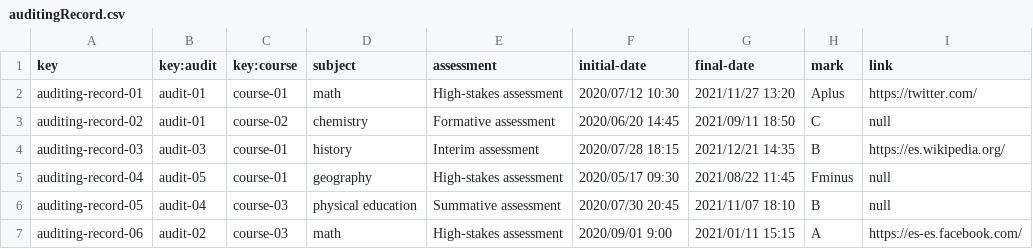
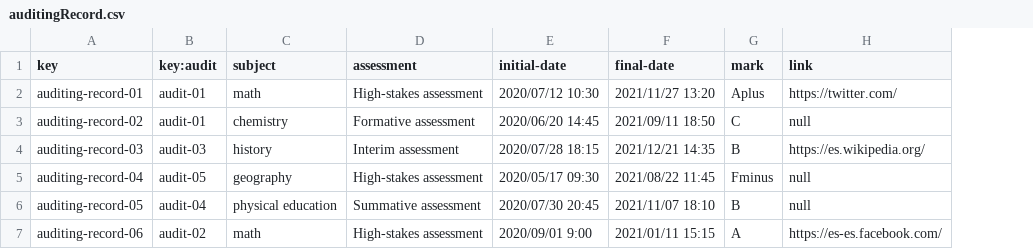
Before and after one commit to C10401-DP2/Acme-L3, a CSV file: src/main/webapp/WEB-INF/resources/sample-data/auditingRecord.csv, drawn as a sheet; the diff names each change by its address in the sheet, - before the commit and + after, or states it on an @@ line.

Commit message:
Operaciones de cualquier persona autenticada en audits finalizado v2.

```diff
--- a/src/main/webapp/WEB-INF/resources/sample-data/auditingRecord.csv
+++ b/src/main/webapp/WEB-INF/resources/sample-data/auditingRecord.csv
-column C (key:course), rows 2-7: course-01 | course-02 | course-01 | course-01 | course-03 | course-03
```
Also changed, not shown: src/main/webapp/WEB-INF/resources/sample-data/audit.csv, 7 other files.
